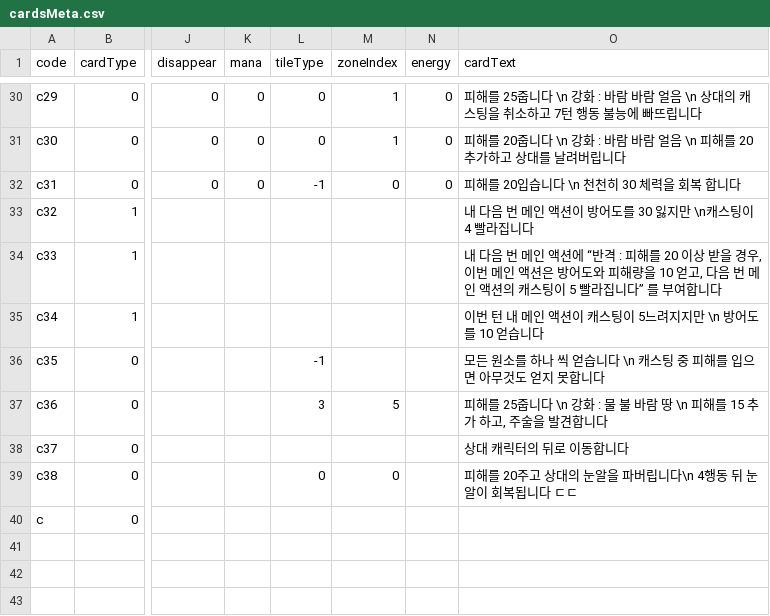
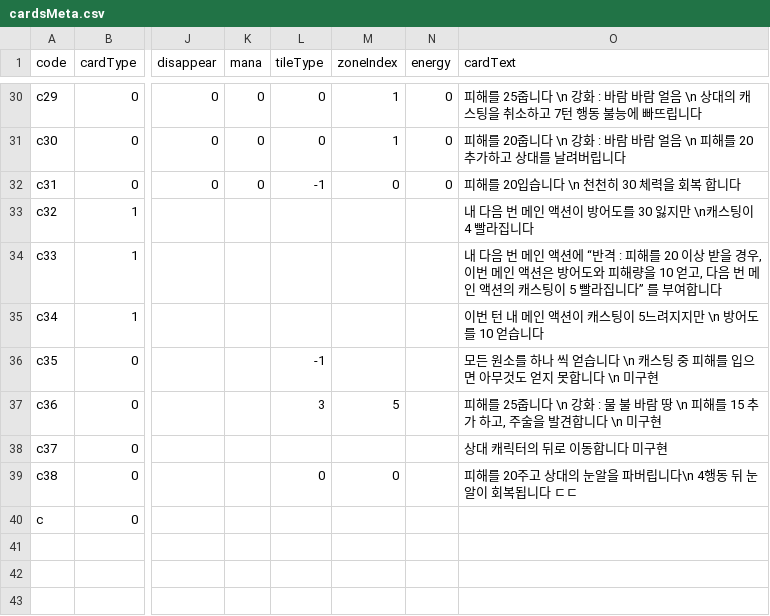
Before and after one commit to roofhoonfire/AlishaUncha2ned, a CSV file: Assets/Resources/cardsMeta.csv, drawn as a sheet; only a part is shown, gaps mark what is left out; the diff names each change by its address in the sheet, - before the commit and + after, or states it on an @@ line.

```diff
--- a/Assets/Resources/cardsMeta.csv
+++ b/Assets/Resources/cardsMeta.csv
-O36 (cardText): …못합니다
+O36 (cardText): …못합니다 \n 미구현
-O37 (cardText): …견합니다
+O37 (cardText): …견합니다 \n 미구현
-O38 (cardText): 상대 캐릭터의 뒤로 이동합니다
+O38 (cardText): 상대 캐릭터의 뒤로 이동합니다 미구현
```
Also changed, not shown: 16 other files.
